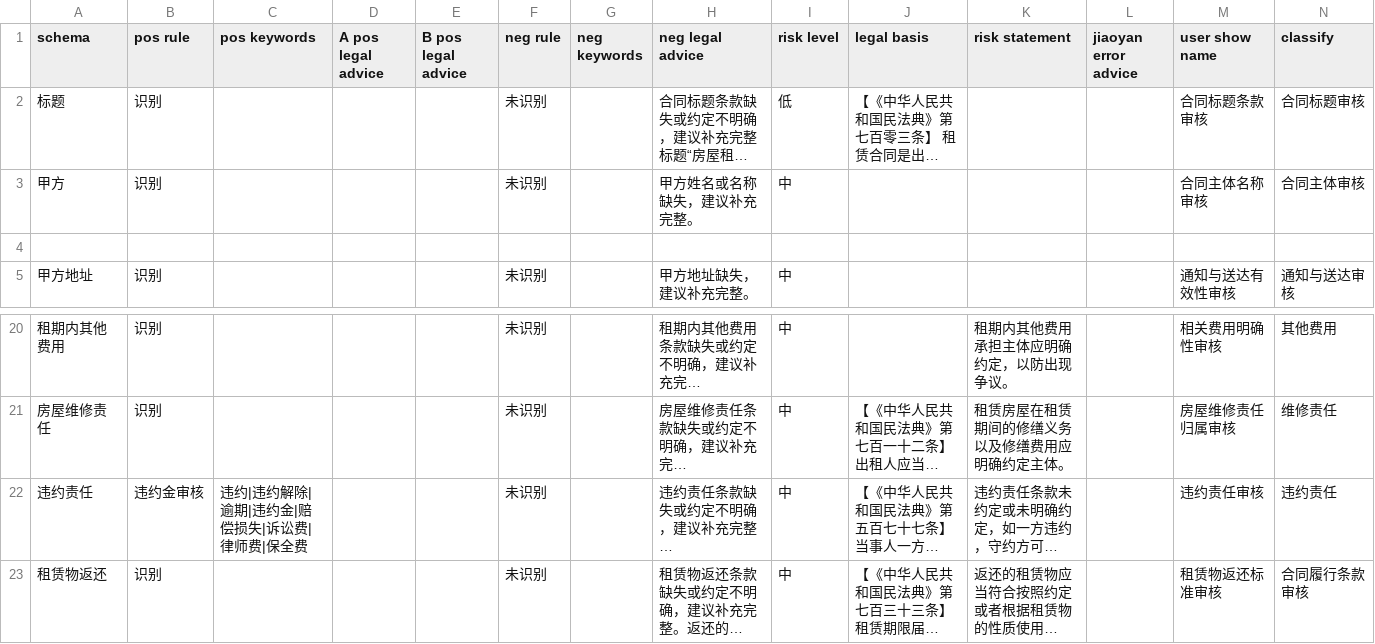
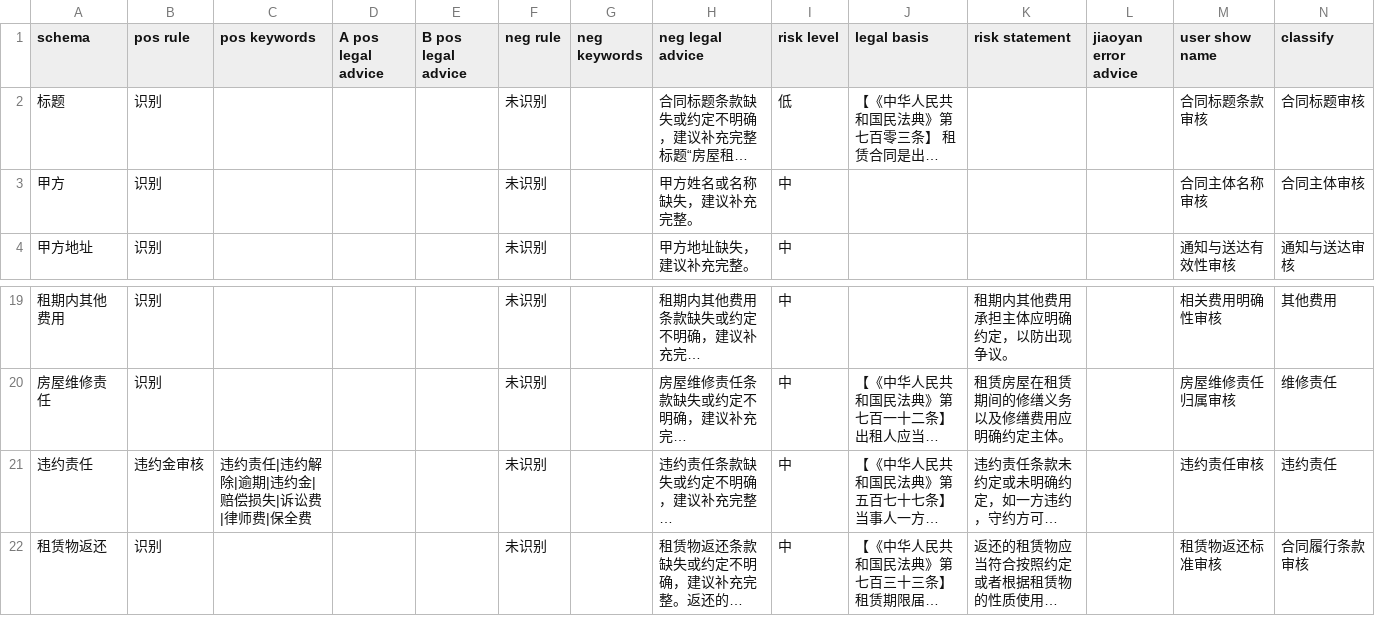
Before and after one commit to tsky-ygf/FYT_algorithm_project_bak, a CSV file: DocumentReview/Config/fangwuzulin.csv, drawn as a sheet; only a part is shown, gaps mark what is left out; long unchanged cells end in …; removed rows and columns are numbered as before the commit, all else as after; the diff names each change by its address in the sheet, - before the commit and + after, or states it on an @@ line.

Commit message:
update some regular in fangwuzulin and maimai, update some rule of showing docx

```diff
--- a/DocumentReview/Config/fangwuzulin.csv
+++ b/DocumentReview/Config/fangwuzulin.csv
-row 4: (empty)
-C21 (pos keywords): 违约|违约解除|逾期|违约金|赔偿损失|诉讼费|律师费|保全费
+C21 (pos keywords): 违约责任|违约解除|逾期|违约金|赔偿损失|诉讼费|律师费|保全费
```
Also changed, not shown: DocumentReview/Config/maimai.csv, 2 other files.
